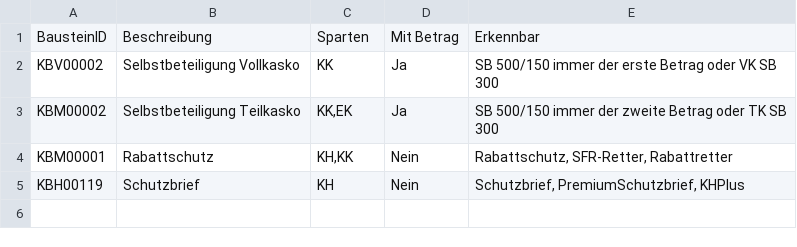
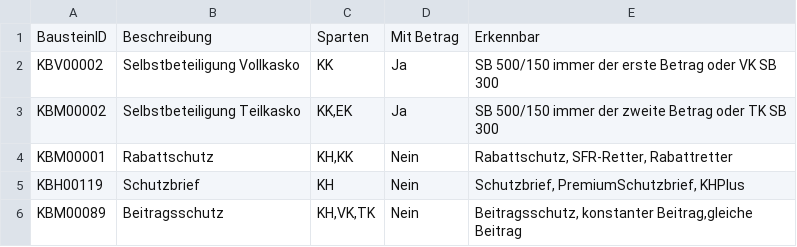
Before and after one commit to dsevenx/motor-date-app, a CSV file: src/data/baustein-referenz.csv, drawn as a sheet.

```diff
--- a/src/data/baustein-referenz.csv
+++ b/src/data/baustein-referenz.csv
@@ -5 +5,2 @@ KBM00001;Rabattschutz;KH,KK;Nein;Rabattschutz, SFR-Retter, Rabattretter
 KBH00119;Schutzbrief;KH;Nein;Schutzbrief, PremiumSchutzbrief, KHPlus
+KBM00089;Beitragsschutz;KH,VK,TK;Nein;Beitragsschutz, konstanter Beitrag,gleiche Beitrag
```
Also changed, not shown: 5 other files.
